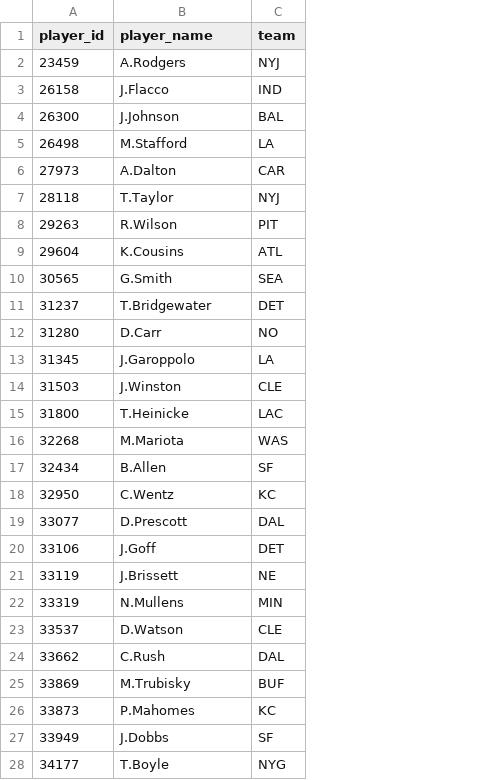
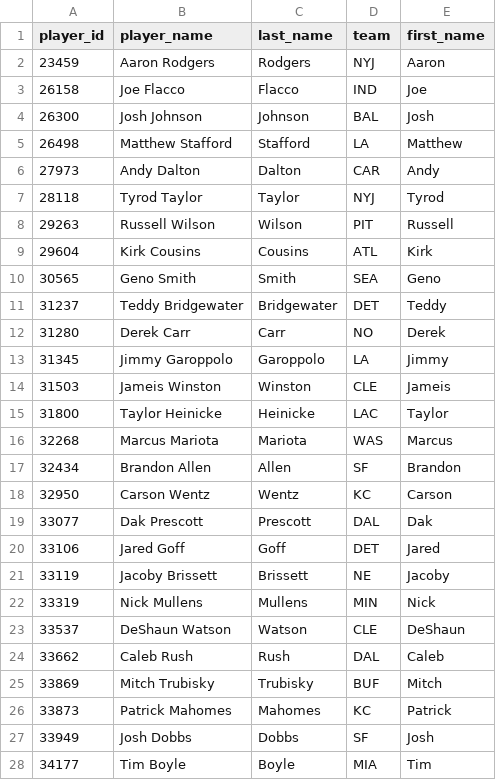
Before and after one commit to henrykra/qb-ladder, a CSV file: backend/app/db/data/qb_names.csv, drawn as a sheet; only a part is shown; addresses are those after the commit; the diff covers the shown part only; the diff names each change by its address in the sheet, - before the commit and + after, or states it on an @@ line.

```diff
--- a/backend/app/db/data/qb_names.csv
+++ b/backend/app/db/data/qb_names.csv
+column C (last_name), rows 2-28: Rodgers | Flacco | Johnson | Stafford | Dalton | Taylor | Wilson | Cousins | Smith | Bridgewater | Carr | Garoppolo | Winston | Heinicke | Mariota | Allen | Wentz | Prescott | Goff | Brissett | Mullens | Watson | Rush | Trubisky | Mahomes | Dobbs | Boyle
+column E (first_name), rows 2-28: Aaron | Joe | Josh | Matthew | Andy | Tyrod | Russell | Kirk | Geno | Teddy | Derek | Jimmy | Jameis | Taylor | Marcus | Brandon | Carson | Dak | Jared | Jacoby | Nick | DeShaun | Caleb | Mitch | Patrick | Josh | Tim
-B2 (player_name): A.Rodgers
+B2 (player_name): Aaron Rodgers
-B3 (player_name): J.Flacco
+B3 (player_name): Joe Flacco
-B4 (player_name): J.Johnson
+B4 (player_name): Josh Johnson
-B5 (player_name): M.Stafford
+B5 (player_name): Matthew Stafford
-B6 (player_name): A.Dalton
+B6 (player_name): Andy Dalton
-B7 (player_name): T.Taylor
+B7 (player_name): Tyrod Taylor
-B8 (player_name): R.Wilson
+B8 (player_name): Russell Wilson
-B9 (player_name): K.Cousins
+B9 (player_name): Kirk Cousins
-B10 (player_name): G.Smith
+B10 (player_name): Geno Smith
-B11 (player_name): T.Bridgewater
+B11 (player_name): Teddy Bridgewater
-B12 (player_name): D.Carr
+B12 (player_name): Derek Carr
-B13 (player_name): J.Garoppolo
+B13 (player_name): Jimmy Garoppolo
-B14 (player_name): J.Winston
+B14 (player_name): Jameis Winston
-B15 (player_name): T.Heinicke
+B15 (player_name): Taylor Heinicke
-B16 (player_name): M.Mariota
+B16 (player_name): Marcus Mariota
-B17 (player_name): B.Allen
+B17 (player_name): Brandon Allen
-B18 (player_name): C.Wentz
+B18 (player_name): Carson Wentz
-B19 (player_name): D.Prescott
+B19 (player_name): Dak Prescott
-B20 (player_name): J.Goff
+B20 (player_name): Jared Goff
-B21 (player_name): J.Brissett
+B21 (player_name): Jacoby Brissett
-B22 (player_name): N.Mullens
+B22 (player_name): Nick Mullens
-B23 (player_name): D.Watson
+B23 (player_name): DeShaun Watson
-B24 (player_name): C.Rush
+B24 (player_name): Caleb Rush
-B25 (player_name): M.Trubisky
+B25 (player_name): Mitch Trubisky
-B26 (player_name): P.Mahomes
+B26 (player_name): Patrick Mahomes
-B27 (player_name): J.Dobbs
+B27 (player_name): Josh Dobbs
-B28 (player_name): T.Boyle
+B28 (player_name): Tim Boyle
-D28 (team): NYG
+D28 (team): MIA
```
Also changed, not shown: 52 edited cells elsewhere in this file, 21 other files.
